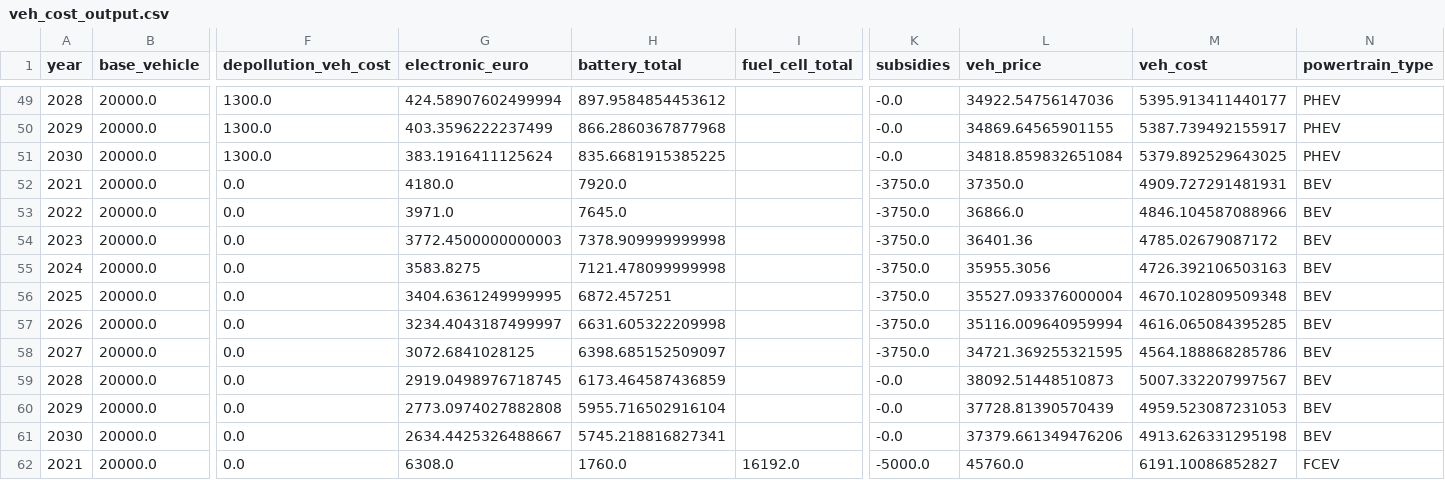
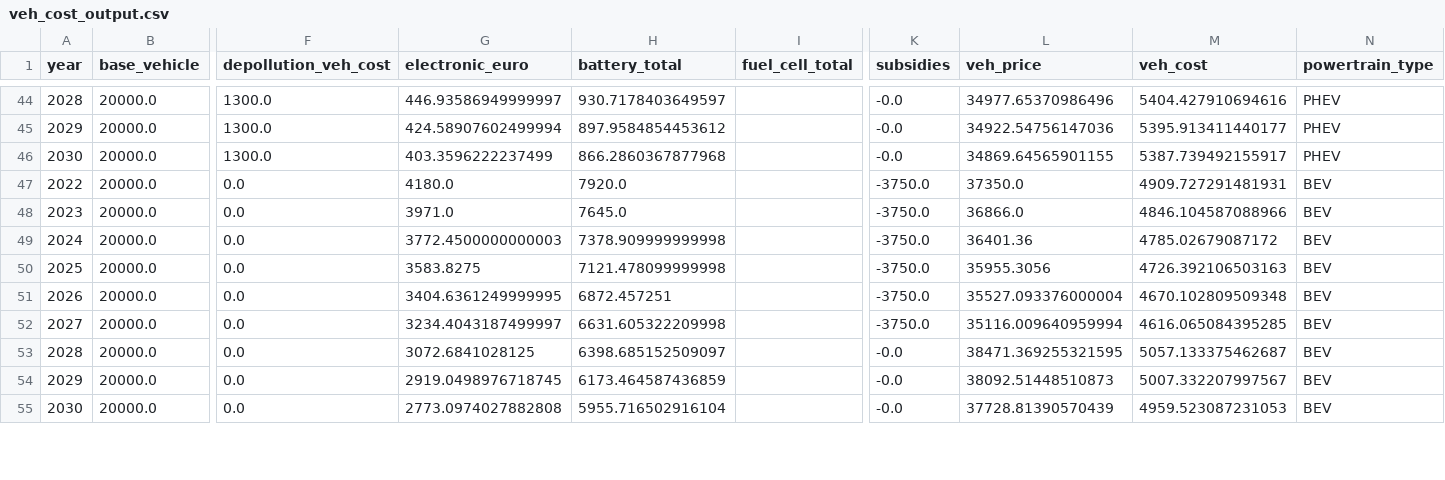
Before and after one commit to yousmaaz/powertrain-project, a CSV file: data/output/veh_cost_output.csv, drawn as a sheet; only a part is shown, gaps mark what is left out; removed rows and columns are numbered as before the commit, all else as after; rows hold the shown columns only; the diff covers the shown part only; the diff names each change by its address in the sheet, - before the commit and + after, or states it on an @@ line.

```diff
--- a/data/output/veh_cost_output.csv
+++ b/data/output/veh_cost_output.csv
-G44 (electronic_euro): 424.58907602499994
+G44 (electronic_euro): 446.93586949999997
-H44 (battery_total): 897.9584854453612
+H44 (battery_total): 930.7178403649597
-L44 (veh_price): 34922.54756147036
+L44 (veh_price): 34977.65370986496
-M44 (veh_cost): 5395.913411440177
+M44 (veh_cost): 5404.427910694616
-G45 (electronic_euro): 403.3596222237499
+G45 (electronic_euro): 424.58907602499994
-H45 (battery_total): 866.2860367877968
+H45 (battery_total): 897.9584854453612
-L45 (veh_price): 34869.64565901155
+L45 (veh_price): 34922.54756147036
-M45 (veh_cost): 5387.739492155917
+M45 (veh_cost): 5395.913411440177
-G46 (electronic_euro): 383.1916411125624
+G46 (electronic_euro): 403.3596222237499
-H46 (battery_total): 835.6681915385225
+H46 (battery_total): 866.2860367877968
-L46 (veh_price): 34818.859832651084
+L46 (veh_price): 34869.64565901155
-M46 (veh_cost): 5379.892529643025
+M46 (veh_cost): 5387.739492155917
-A47 (year): 2021
+A47 (year): 2022
-A48 (year): 2022
+A48 (year): 2023
-A49 (year): 2023
+A49 (year): 2024
-A50 (year): 2024
+A50 (year): 2025
-A51 (year): 2025
+A51 (year): 2026
-A52 (year): 2026
+A52 (year): 2027
-row 58: 2027 | 20000.0 | 0.0 | 3072.6841028125 | 6398.685152509097 |  | -3750.0 | 34721.369255321595 | 4564.188868285786 | BEV
-G53 (electronic_euro): 2919.0498976718745
+G53 (electronic_euro): 3072.6841028125
-H53 (battery_total): 6173.464587436859
+H53 (battery_total): 6398.685152509097
-L53 (veh_price): 38092.51448510873
+L53 (veh_price): 38471.369255321595
-M53 (veh_cost): 5007.332207997567
+M53 (veh_cost): 5057.133375462687
-G54 (electronic_euro): 2773.0974027882808
+G54 (electronic_euro): 2919.0498976718745
-H54 (battery_total): 5955.716502916104
+H54 (battery_total): 6173.464587436859
-L54 (veh_price): 37728.81390570439
+L54 (veh_price): 38092.51448510873
-M54 (veh_cost): 4959.523087231053
+M54 (veh_cost): 5007.332207997567
-G55 (electronic_euro): 2634.4425326488667
+G55 (electronic_euro): 2773.0974027882808
-H55 (battery_total): 5745.218816827341
+H55 (battery_total): 5955.716502916104
-L55 (veh_price): 37379.661349476206
+L55 (veh_price): 37728.81390570439
-M55 (veh_cost): 4913.626331295198
+M55 (veh_cost): 4959.523087231053
-row 62: 2021 | 20000.0 | 0.0 | 6308.0 | 1760.0 | 16192.0 | -5000.0 | 45760.0 | 6191.10086852827 | FCEV
```
Also changed, not shown: 5 removed rows and 72 edited cells elsewhere in this file, data/output/fuel_cost_output.csv, 1 other file.
